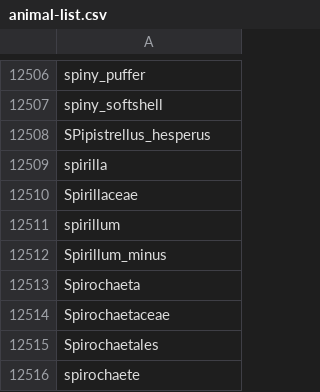
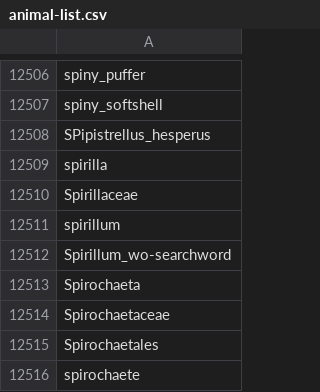
Before and after one commit to NLP-Suite/NLP-Suite, a CSV file: lib/wordLists/animal-list.csv, drawn as a sheet; only a part is shown, gaps mark what is left out.

```diff
--- a/lib/wordLists/animal-list.csv
+++ b/lib/wordLists/animal-list.csv
@@ -12511,3 +12511,3 @@
 "spirillum"
-"Spirillum_minus"
+"Spirillum_wo-searchword"
 "Spirochaeta"
```
Also changed, not shown: lib/wordLists/animal-plant-list.csv, lib/wordLists/animal-social-actor-list.csv, 15 other files.
